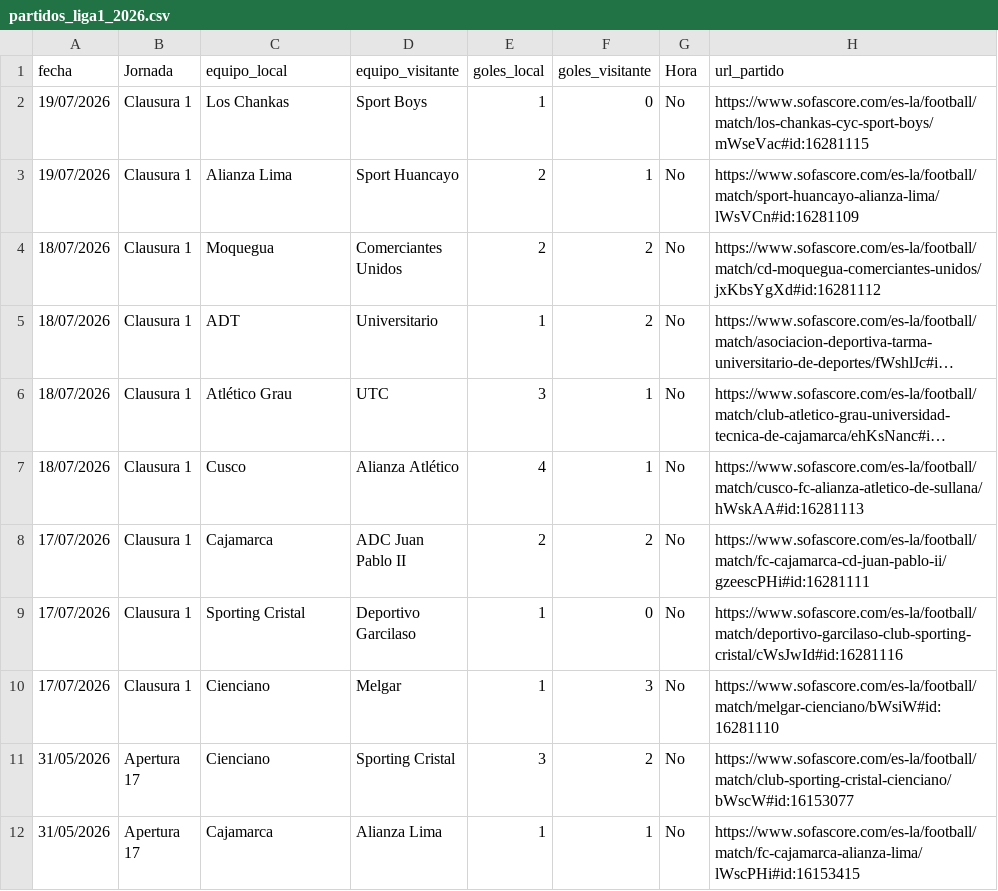
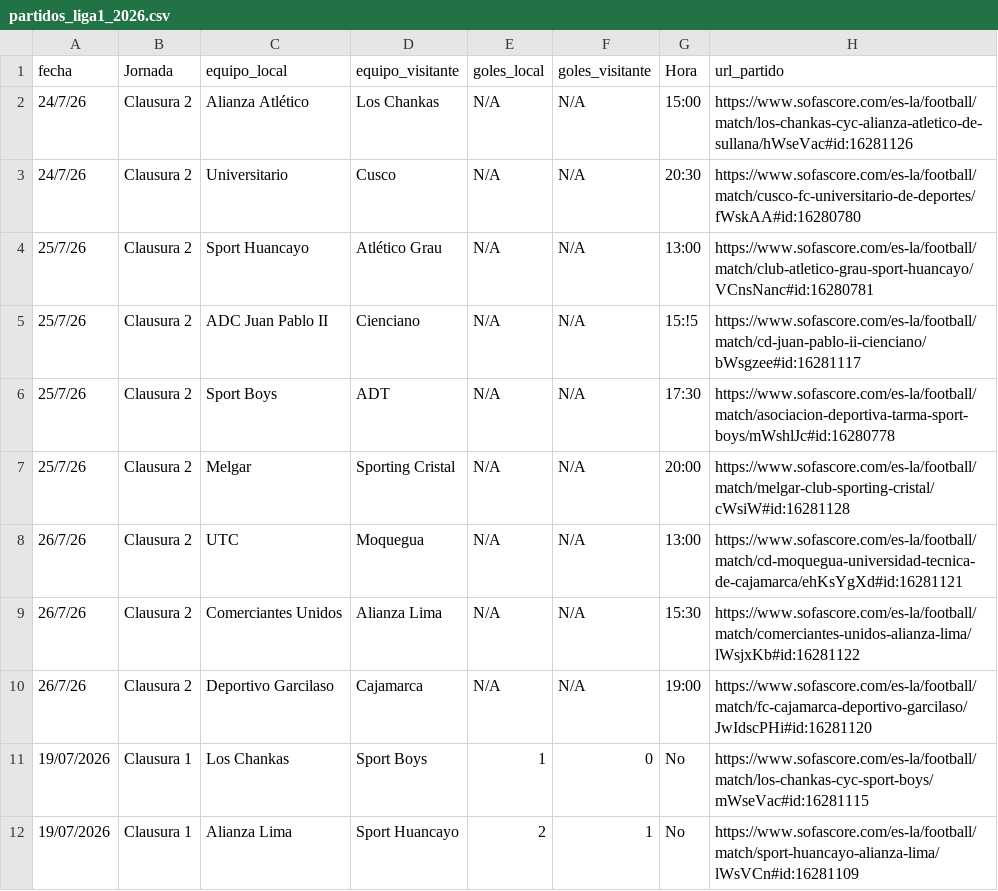
Before and after one commit to iJoseAntonio/liga1-xg-predictor, a CSV file: back/data/partidos_liga1_2026.csv, drawn as a sheet; only a part is shown; the shorter side is filled out with more unchanged rows; long unchanged cells end in ….

Commit message:
Actualizar datos de Clausura 1/2 y eliminar tabla_liga1_peru.csv obsoleto
Se corrige el nombre "ADC Juan Pablo II" en bd_liga1.csv, se sincroniza
partidos_liga1_2026.csv (back/frontend) con los fixtures de Clausura 2, y se
elimina tabla_liga1_peru.csv ya que la tabla de posiciones ahora se calcula
dinámicamente en el frontend a partir del fixture.

```diff
--- a/back/data/partidos_liga1_2026.csv
+++ b/back/data/partidos_liga1_2026.csv
@@ -1,2 +1,11 @@
 fecha;Jornada;equipo_local;equipo_visitante;goles_local;goles_visitante;Hora;url_partido
+24/7/26;Clausura 2;Alianza Atlético;Los Chankas;N/A;N/A;15:00;https://www.sofascore.com/es-la/football/match/los-chankas-cyc-alianza-atletico-de-sullana/hWseVac#id:16281126
+24/7/26;Clausura 2;Universitario;Cusco;N/A;N/A;20:30;https://www.sofascore.com/es-la/football/match/cusco-fc-universitario-de-deportes/fWskAA#id:16280780
+25/7/26;Clausura 2;Sport Huancayo;Atlético Grau;N/A;N/A;13:00;https://www.sofascore.com/es-la/football/match/club-atletico-grau-sport-huancayo/VCnsNanc#id:16280781
+25/7/26;Clausura 2;ADC Juan Pablo II;Cienciano;N/A;N/A;15:!5;https://www.sofascore.com/es-la/football/match/cd-juan-pablo-ii-cienciano/bWsgzee#id:16281117
+25/7/26;Clausura 2;Sport Boys;ADT;N/A;N/A;17:30;https://www.sofascore.com/es-la/football/match/asociacion-deportiva-tarma-sport-boys/mWshlJc#id:16280778
+25/7/26;Clausura 2;Melgar;Sporting Cristal;N/A;N/A;20:00;https://www.sofascore.com/es-la/football/match/melgar-club-sporting-cristal/cWsiW#id:16281128
+26/7/26;Clausura 2;UTC;Moquegua;N/A;N/A;13:00;https://www.sofascore.com/es-la/football/match/cd-moquegua-universidad-tecnica-de-cajamarca/ehKsYgXd#id:16281121
+26/7/26;Clausura 2;Comerciantes Unidos;Alianza Lima;N/A;N/A;15:30;https://www.sofascore.com/es-la/football/match/comerciantes-unidos-alianza-lima/lWsjxKb#id:16281122
+26/7/26;Clausura 2;Deportivo Garcilaso;Cajamarca;N/A;N/A;19:00;https://www.sofascore.com/es-la/football/match/fc-cajamarca-deportivo-garcilaso/JwIdscPHi#id:16281120
 19/07/2026;Clausura 1;Los Chankas;Sport Boys;1;0;No;https://www.sofascore.com/es-la/football/match/los-chankas-cyc-sport-boys/mWseVac#id:16281115
```
Also changed, not shown: back/data/bd_liga1.csv, frontend/partidos_liga1_2026.csv, 3 other files.
